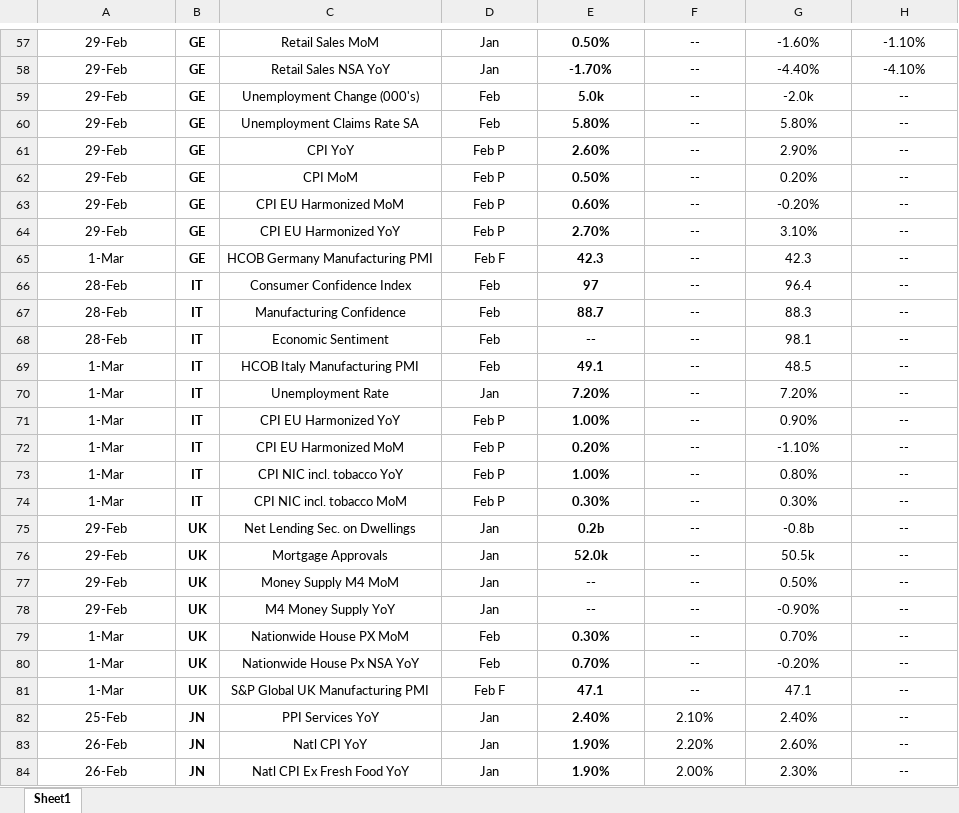
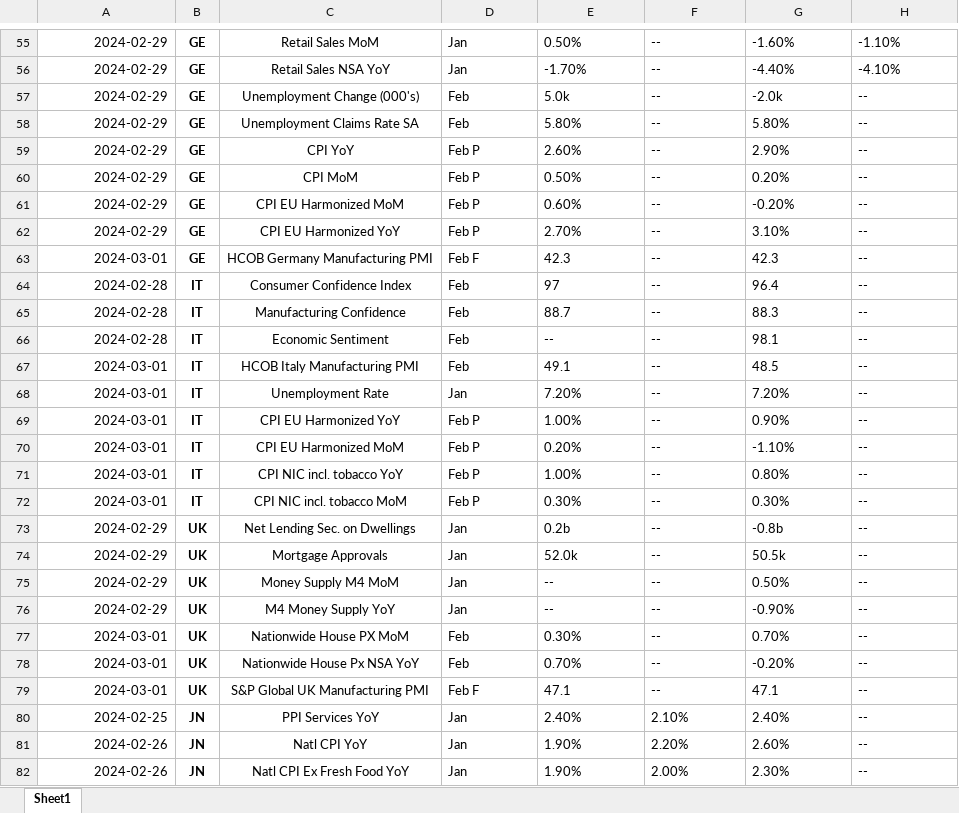
Before and after one commit to Jon-Goodwin/weeklyCalendar, an Excel workbook: calendar_new.xlsx, sheet Sheet1, drawn as a sheet; only a part is shown, gaps mark what is left out; values as stored, in another font and other column widths than the file's, no borders; table styles not drawn; addresses are those after the commit; the diff covers the shown part only; the diff names each change by its address in the sheet, - before the commit and + after, or states it on an @@ line.

```diff
--- a/calendar_new.xlsx (sheet Sheet1)
+++ b/calendar_new.xlsx (sheet Sheet1)
-A55:A82 alignment: center
+A55:A82 alignment: right
-A55:A62: 29-Feb
+A55:A62: 2024-02-29
-D55:H82 alignment: center
+D55:H82 alignment: left
-E55:E82 bold: on
+E55:E82 bold: off
-A63: 1-Mar
+A63: 2024-03-01
-A64:A66: 28-Feb
+A64:A66: 2024-02-28
-A67:A72: 1-Mar
+A67:A72: 2024-03-01
-A73:A76: 29-Feb
+A73:A76: 2024-02-29
-A77:A79: 1-Mar
+A77:A79: 2024-03-01
-A80: 25-Feb
+A80: 2024-02-25
-A81:A82: 26-Feb
+A81:A82: 2024-02-26
```
Also changed, not shown: 3 added rows, 3 removed rows, 65 edited cells and cell formats elsewhere in this sheet, 3 other files.
